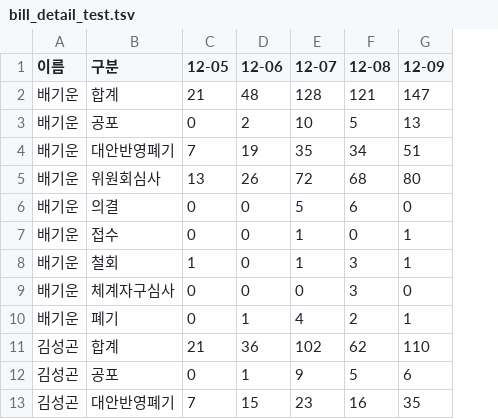
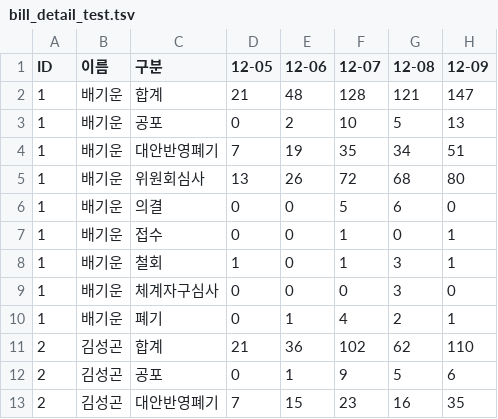
Before and after one commit to snuhci2017/AAA, a TSV file: data/bill_detail_test.tsv, drawn as a sheet; only a part is shown; the diff names each change by its address in the sheet, - before the commit and + after, or states it on an @@ line.

Commit message:
test data for bill detail chart(add id)

```diff
--- a/data/bill_detail_test.tsv
+++ b/data/bill_detail_test.tsv
+column A (ID), rows 2-13: 1 | 1 | 1 | 1 | 1 | 1 | 1 | 1 | 1 | 2 | 2 | 2
```
